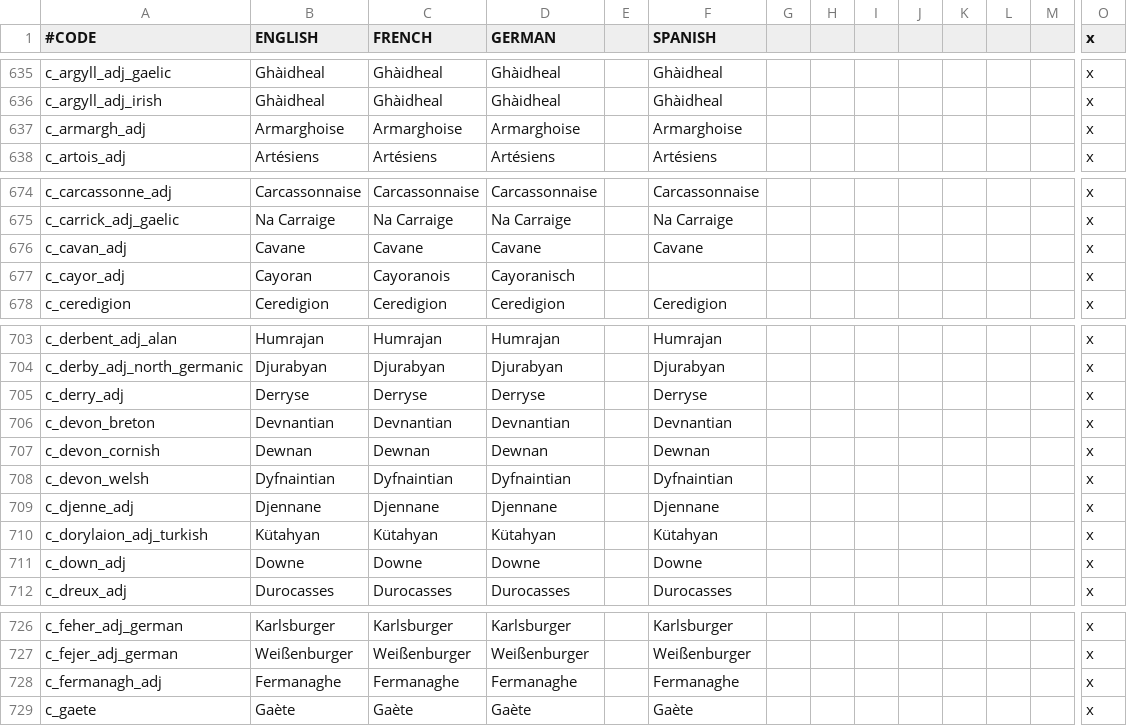
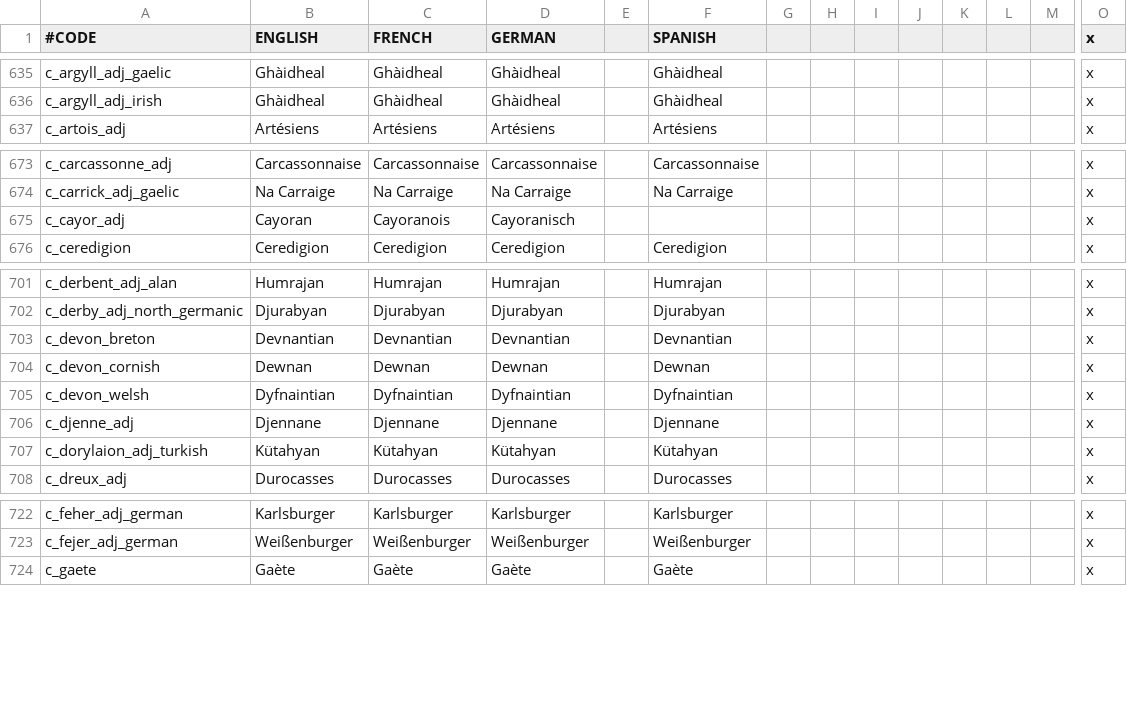
Before and after one commit to localiser/CK2Plus-Core, a CSV file: CK2Plus/localisation/0_titles.csv, drawn as a sheet; only a part is shown, gaps mark what is left out; rows hold the shown columns only; the diff covers the shown part only; the diff names each change by its address in the sheet, - before the commit and + after, or states it on an @@ line.

```diff
--- a/CK2Plus/localisation/0_titles.csv
+++ b/CK2Plus/localisation/0_titles.csv
-row 637: c_armargh_adj | Armarghoise | Armarghoise | Armarghoise |  | Armarghoise |  |  |  |  |  |  |  | x
-row 676: c_cavan_adj | Cavane | Cavane | Cavane |  | Cavane |  |  |  |  |  |  |  | x
-row 705: c_derry_adj | Derryse | Derryse | Derryse |  | Derryse |  |  |  |  |  |  |  | x
-row 711: c_down_adj | Downe | Downe | Downe |  | Downe |  |  |  |  |  |  |  | x
-row 728: c_fermanagh_adj | Fermanaghe | Fermanaghe | Fermanaghe |  | Fermanaghe |  |  |  |  |  |  |  | x
```
Also changed, not shown: 2 removed rows elsewhere in this file, CK2Plus/localisation/0_provinces.csv, CK2Plus/map/definition.csv, 25 other files.
